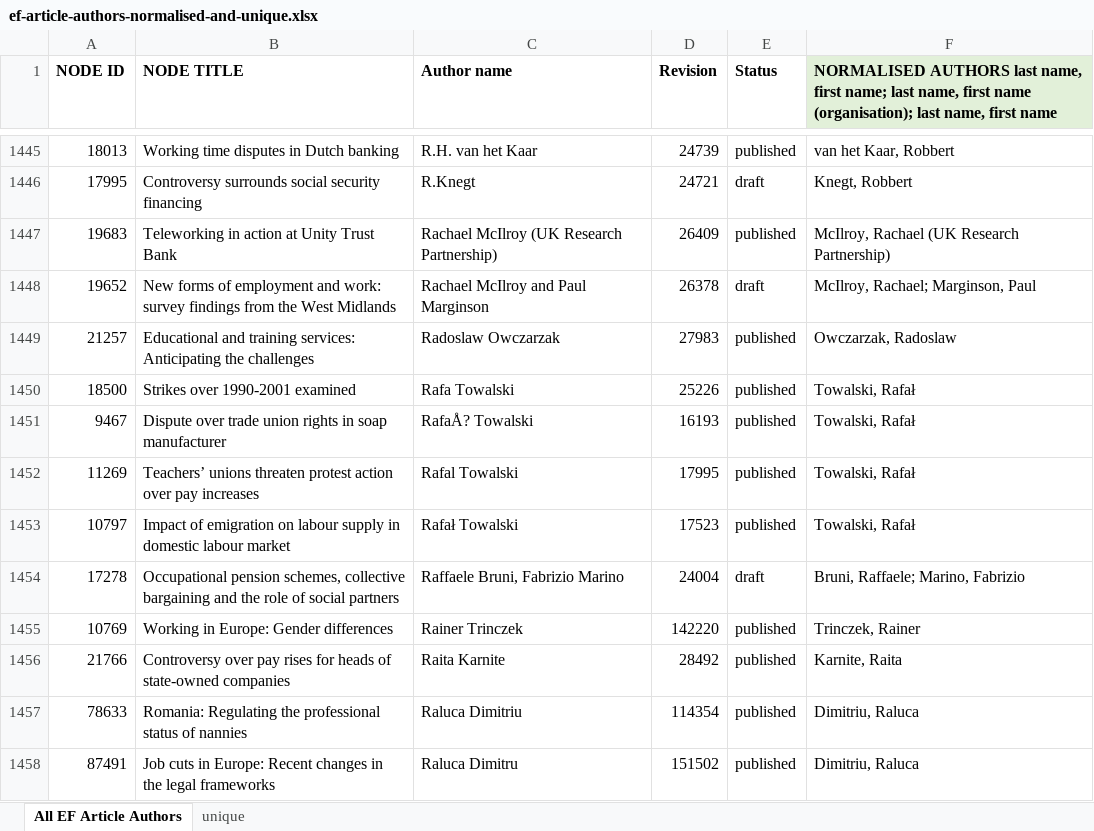
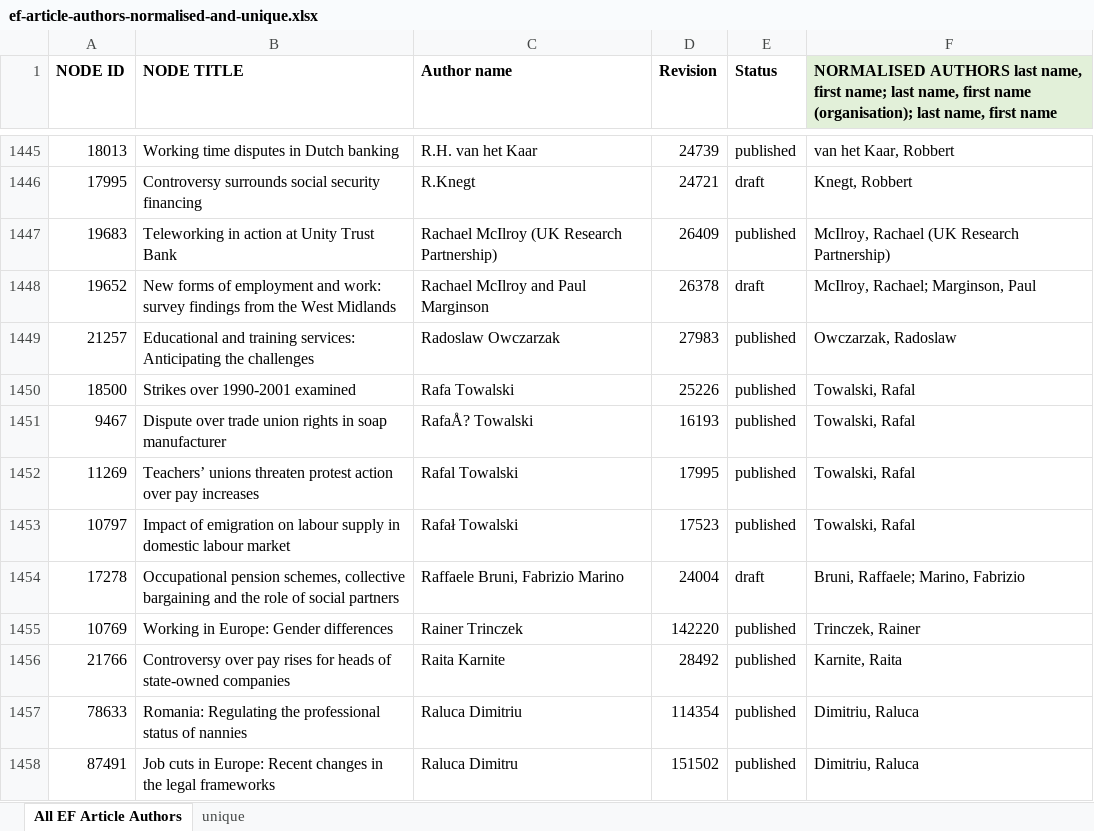
Before and after one commit to frontenddevEurojust/eurofound, an Excel workbook: sites/all/modules/custom/ef_excel/ef-article-authors-normalised-and-unique.xlsx, sheet All EF Article Authors, drawn as a sheet; only a part is shown, gaps mark what is left out; values as stored, in another font and other column widths than the file's, no borders; the diff names each change by its address in the sheet, - before the commit and + after, or states it on an @@ line.

Commit message:
Authors as metadata import complete

```diff
--- a/sites/all/modules/custom/ef_excel/ef-article-authors-normalised-and-unique.xlsx (sheet All EF Article Authors)
+++ b/sites/all/modules/custom/ef_excel/ef-article-authors-normalised-and-unique.xlsx (sheet All EF Article Authors)
-F1450:F1453: Towalski, Rafał
+F1450:F1453: Towalski, Rafal
```
Also changed, not shown: sheet unique, 5 other files.
